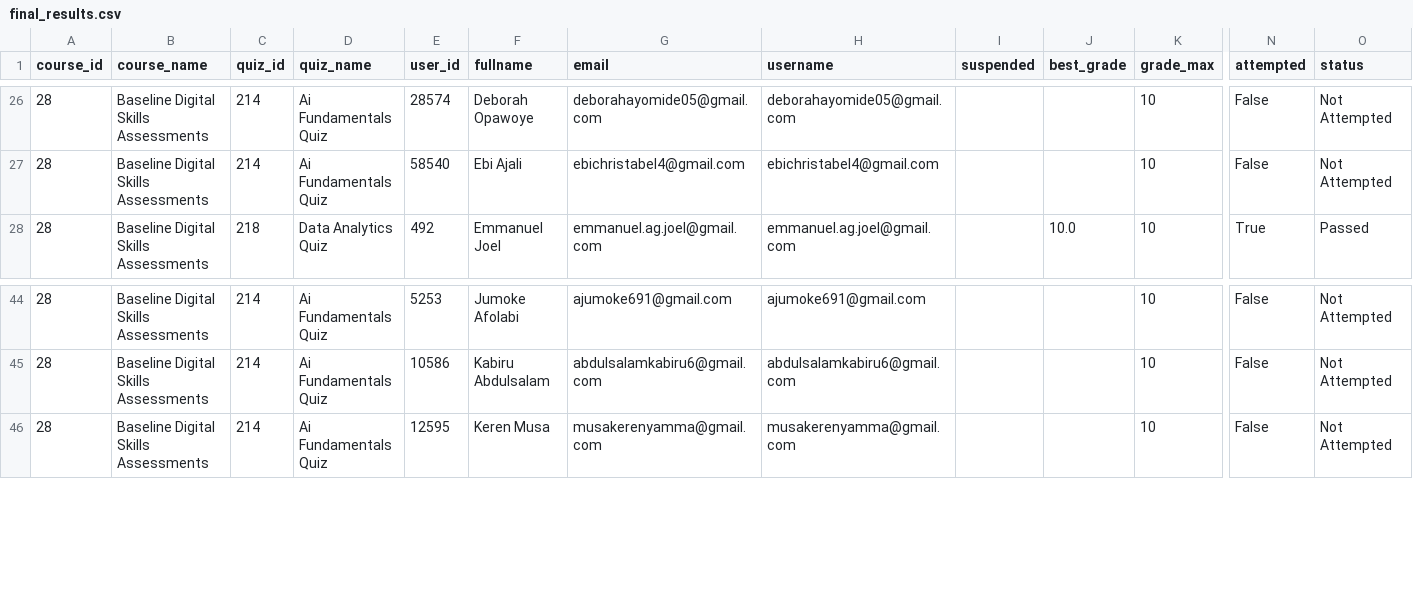
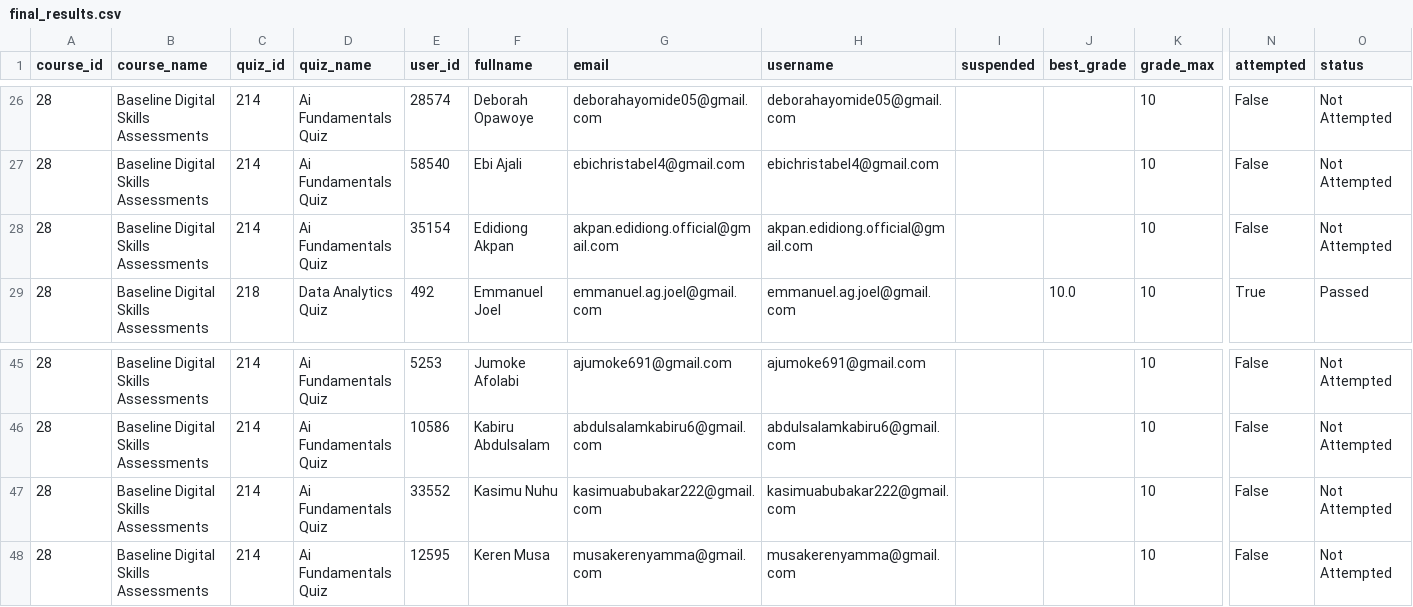
Before and after one commit to flameloaded/UNDP-Digital-Skill-Assessment-Dashboard, a CSV file: data/final_results.csv, drawn as a sheet; only a part is shown, gaps mark what is left out; rows hold the shown columns only; the diff names each change by its address in the sheet, - before the commit and + after, or states it on an @@ line.

```diff
--- a/data/final_results.csv
+++ b/data/final_results.csv
+row 28: 28 | Baseline Digital Skills Assessments | 214 | Ai Fundamentals Quiz | 35154 | Edidiong Akpan | akpan.edidiong.official@gmail.com | akpan.edidiong.official@gmail.com |  |  | 10 | False | Not Attempted
+row 47: 28 | Baseline Digital Skills Assessments | 214 | Ai Fundamentals Quiz | 33552 | Kasimu Nuhu | kasimuabubakar222@gmail.com | kasimuabubakar222@gmail.com |  |  | 10 | False | Not Attempted
```
